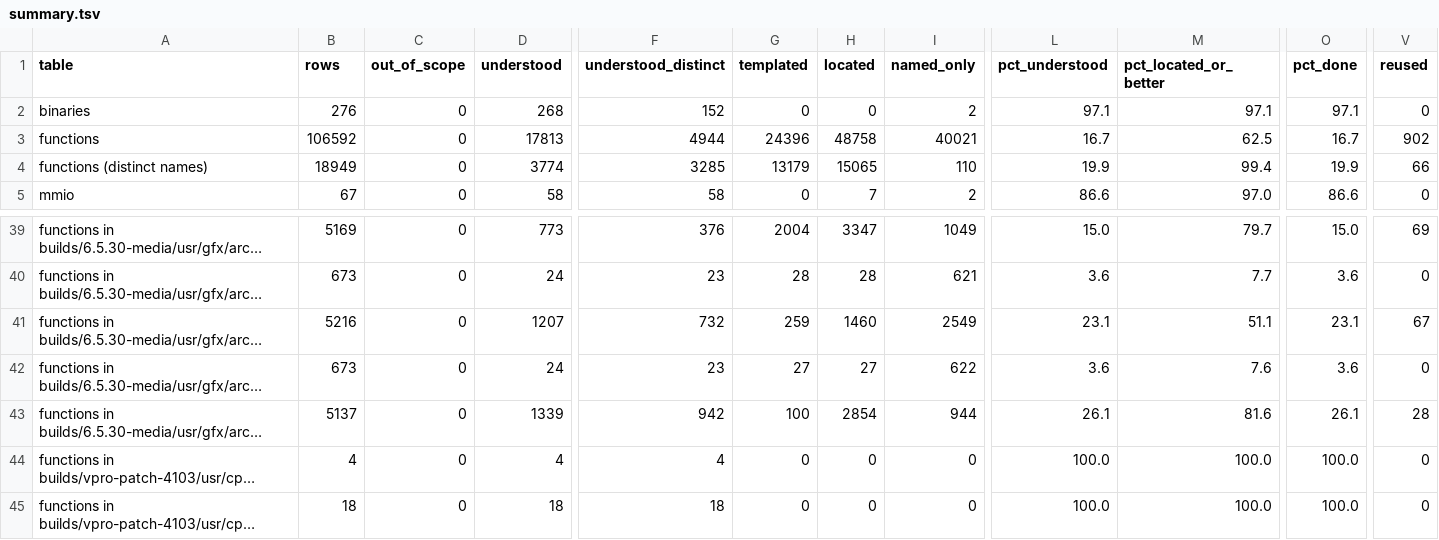
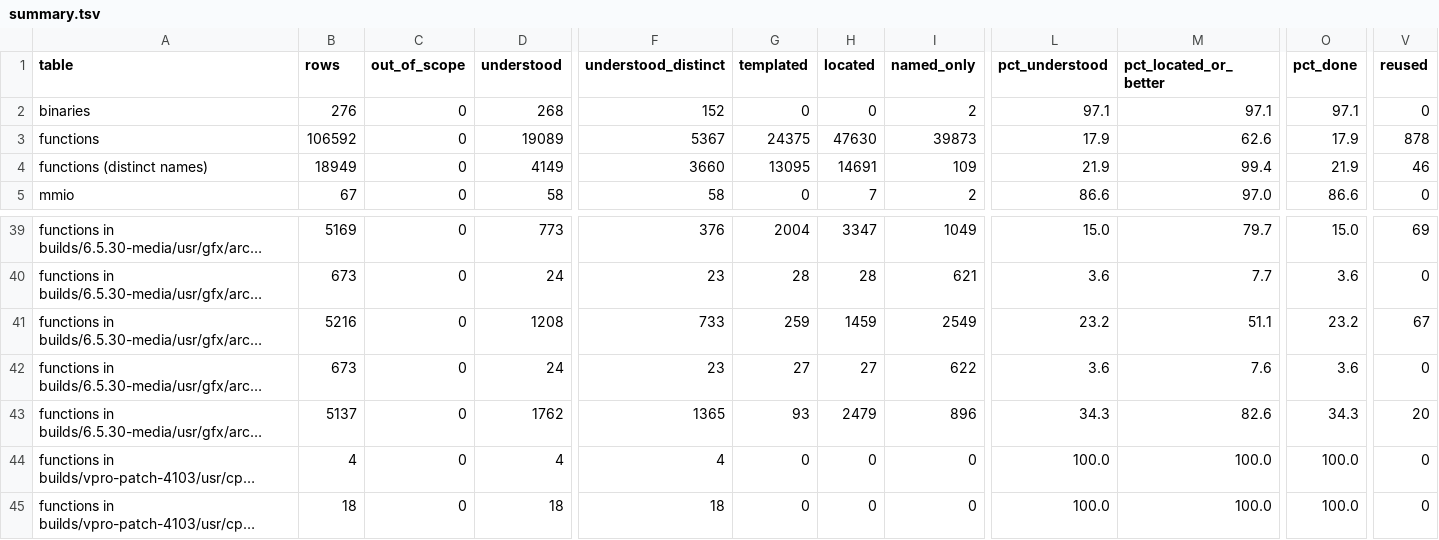
Before and after one commit to jamesbraid/odsy, a TSV file: generated/inventory/summary.tsv, drawn as a sheet; only a part is shown, gaps mark what is left out; long unchanged cells end in …; the diff covers the shown part only; the diff names each change by its address in the sheet, - before the commit and + after, or states it on an @@ line.

Commit message:
odsy: read the roles of 423 more routines (Haiku wave 3, sample-audited)
The 6.5.30 IP30ODSY64 libGLcore.so readings page had roles for 570
routines. This adds 423 more, read from the routine bodies and labelled
inferred. None of the 423 names had an entry under this binary's
builds/6.5.30-media path anywhere in the repo, so nothing was duplicated.

The new entries go after the existing ones in the same page. The two
skipped lists from the new batch are appended at the end under a
"Skipped (continued)" heading. The existing page has an earlier
"Skipped" heading in the middle of its entries; that is left as it was.

Regenerating the inventory moves functions understood from 17813 to
19089 rows, and distinct names understood from 3774 to 4149, on top of
the current main. Rows grew by 1276 for 423 entries, so one entry counts
for more than one row. This commit does not explain that ratio.

```diff
--- a/generated/inventory/summary.tsv
+++ b/generated/inventory/summary.tsv
-D3 (understood): 17813
+D3 (understood): 19089
-F3 (understood_distinct): 4944
+F3 (understood_distinct): 5367
-G3 (templated): 24396
+G3 (templated): 24375
-H3 (located): 48758
+H3 (located): 47630
-I3 (named_only): 40021
+I3 (named_only): 39873
-L3 (pct_understood): 16.7
+L3 (pct_understood): 17.9
-M3 (pct_located_or_better): 62.5
+M3 (pct_located_or_better): 62.6
-O3 (pct_done): 16.7
+O3 (pct_done): 17.9
-V3 (reused): 902
+V3 (reused): 878
-D4 (understood): 3774
+D4 (understood): 4149
-F4 (understood_distinct): 3285
+F4 (understood_distinct): 3660
-G4 (templated): 13179
+G4 (templated): 13095
-H4 (located): 15065
+H4 (located): 14691
-I4 (named_only): 110
+I4 (named_only): 109
-L4 (pct_understood): 19.9
+L4 (pct_understood): 21.9
-O4 (pct_done): 19.9
+O4 (pct_done): 21.9
-V4 (reused): 66
+V4 (reused): 46
-D41 (understood): 1207
+D41 (understood): 1208
-F41 (understood_distinct): 732
+F41 (understood_distinct): 733
-H41 (located): 1460
+H41 (located): 1459
-L41 (pct_understood): 23.1
+L41 (pct_understood): 23.2
-O41 (pct_done): 23.1
+O41 (pct_done): 23.2
-D43 (understood): 1339
+D43 (understood): 1762
-F43 (understood_distinct): 942
+F43 (understood_distinct): 1365
-G43 (templated): 100
+G43 (templated): 93
-H43 (located): 2854
+H43 (located): 2479
-I43 (named_only): 944
+I43 (named_only): 896
-L43 (pct_understood): 26.1
+L43 (pct_understood): 34.3
-M43 (pct_located_or_better): 81.6
+M43 (pct_located_or_better): 82.6
-O43 (pct_done): 26.1
+O43 (pct_done): 34.3
-V43 (reused): 28
+V43 (reused): 20
```
Also changed, not shown: 36 edited cells elsewhere in this file, generated/inventory/tokens.tsv, 3 other files.
